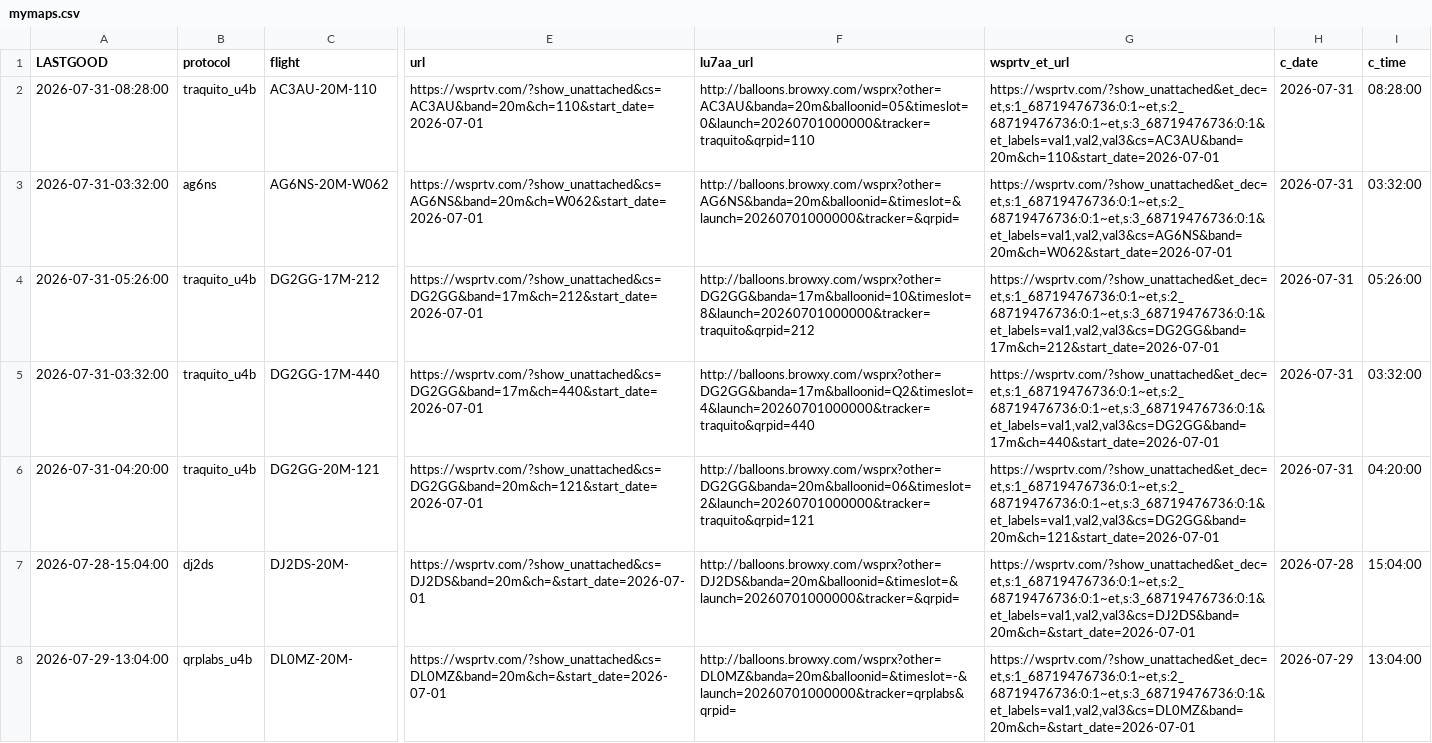
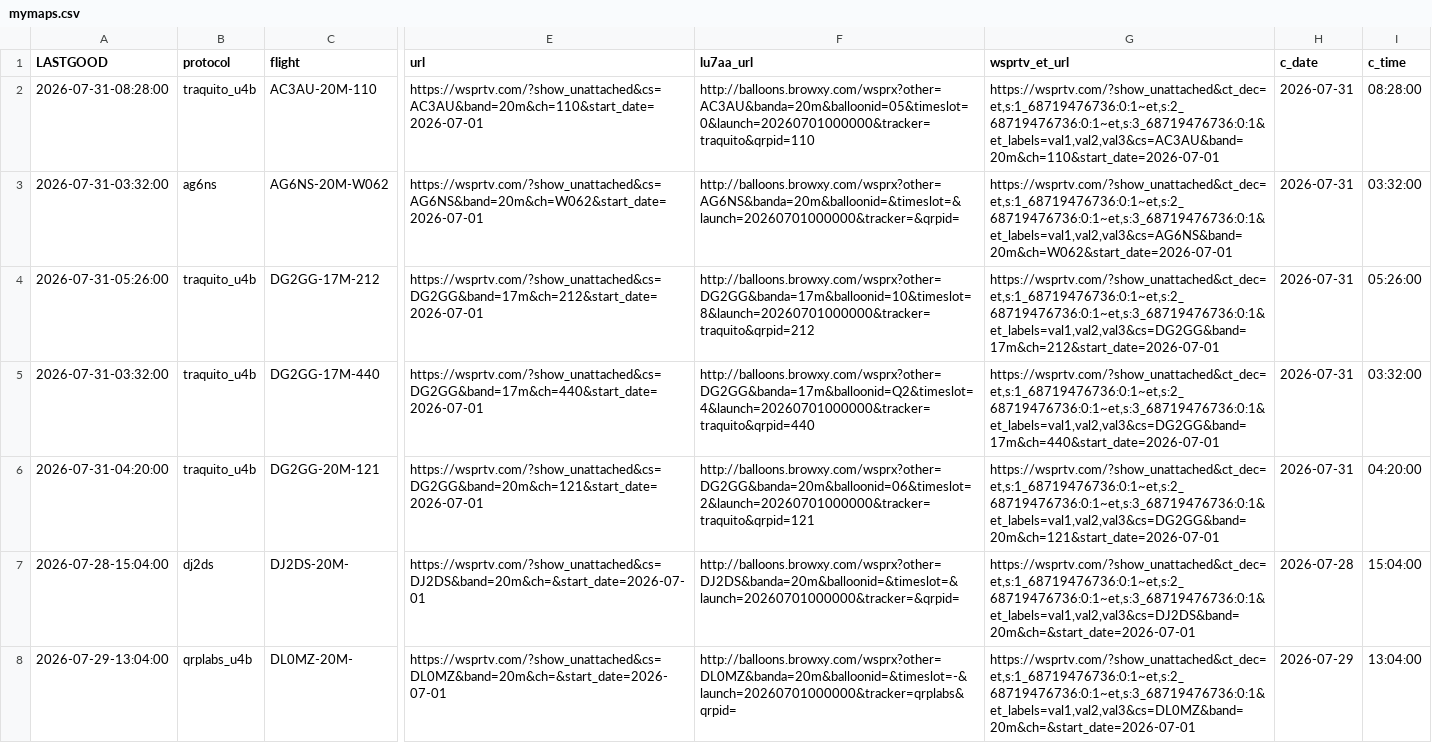
Before and after one commit to knormoyle/knormoyle.github.io, a CSV file: mymaps.csv, drawn as a sheet; only a part is shown, gaps mark what is left out; the diff covers the shown part only; the diff names each change by its address in the sheet, - before the commit and + after, or states it on an @@ line.

Commit message:
mymaps_analyze.py update

```diff
--- a/mymaps.csv
+++ b/mymaps.csv
-G2 (wsprtv_et_url): https://wsprtv.com/?show_unattached&et_dec=et,s:1_68719476736:0:1~et,s:2_68719476736:0:1~et,s:3_68719476736:0:1&et_labels=val1,val2,val3&cs=AC3AU&band=20m&ch=110&start_date=2026-07-01
+G2 (wsprtv_et_url): https://wsprtv.com/?show_unattached&ct_dec=et,s:1_68719476736:0:1~et,s:2_68719476736:0:1~et,s:3_68719476736:0:1&et_labels=val1,val2,val3&cs=AC3AU&band=20m&ch=110&start_date=2026-07-01
-G3 (wsprtv_et_url): https://wsprtv.com/?show_unattached&et_dec=et,s:1_68719476736:0:1~et,s:2_68719476736:0:1~et,s:3_68719476736:0:1&et_labels=val1,val2,val3&cs=AG6NS&band=20m&ch=W062&start_date=2026-07-01
+G3 (wsprtv_et_url): https://wsprtv.com/?show_unattached&ct_dec=et,s:1_68719476736:0:1~et,s:2_68719476736:0:1~et,s:3_68719476736:0:1&et_labels=val1,val2,val3&cs=AG6NS&band=20m&ch=W062&start_date=2026-07-01
-G4 (wsprtv_et_url): https://wsprtv.com/?show_unattached&et_dec=et,s:1_68719476736:0:1~et,s:2_68719476736:0:1~et,s:3_68719476736:0:1&et_labels=val1,val2,val3&cs=DG2GG&band=17m&ch=212&start_date=2026-07-01
+G4 (wsprtv_et_url): https://wsprtv.com/?show_unattached&ct_dec=et,s:1_68719476736:0:1~et,s:2_68719476736:0:1~et,s:3_68719476736:0:1&et_labels=val1,val2,val3&cs=DG2GG&band=17m&ch=212&start_date=2026-07-01
-G5 (wsprtv_et_url): https://wsprtv.com/?show_unattached&et_dec=et,s:1_68719476736:0:1~et,s:2_68719476736:0:1~et,s:3_68719476736:0:1&et_labels=val1,val2,val3&cs=DG2GG&band=17m&ch=440&start_date=2026-07-01
+G5 (wsprtv_et_url): https://wsprtv.com/?show_unattached&ct_dec=et,s:1_68719476736:0:1~et,s:2_68719476736:0:1~et,s:3_68719476736:0:1&et_labels=val1,val2,val3&cs=DG2GG&band=17m&ch=440&start_date=2026-07-01
-G6 (wsprtv_et_url): https://wsprtv.com/?show_unattached&et_dec=et,s:1_68719476736:0:1~et,s:2_68719476736:0:1~et,s:3_68719476736:0:1&et_labels=val1,val2,val3&cs=DG2GG&band=20m&ch=121&start_date=2026-07-01
+G6 (wsprtv_et_url): https://wsprtv.com/?show_unattached&ct_dec=et,s:1_68719476736:0:1~et,s:2_68719476736:0:1~et,s:3_68719476736:0:1&et_labels=val1,val2,val3&cs=DG2GG&band=20m&ch=121&start_date=2026-07-01
-G7 (wsprtv_et_url): https://wsprtv.com/?show_unattached&et_dec=et,s:1_68719476736:0:1~et,s:2_68719476736:0:1~et,s:3_68719476736:0:1&et_labels=val1,val2,val3&cs=DJ2DS&band=20m&ch=&start_date=2026-07-01
+G7 (wsprtv_et_url): https://wsprtv.com/?show_unattached&ct_dec=et,s:1_68719476736:0:1~et,s:2_68719476736:0:1~et,s:3_68719476736:0:1&et_labels=val1,val2,val3&cs=DJ2DS&band=20m&ch=&start_date=2026-07-01
-G8 (wsprtv_et_url): https://wsprtv.com/?show_unattached&et_dec=et,s:1_68719476736:0:1~et,s:2_68719476736:0:1~et,s:3_68719476736:0:1&et_labels=val1,val2,val3&cs=DL0MZ&band=20m&ch=&start_date=2026-07-01
+G8 (wsprtv_et_url): https://wsprtv.com/?show_unattached&ct_dec=et,s:1_68719476736:0:1~et,s:2_68719476736:0:1~et,s:3_68719476736:0:1&et_labels=val1,val2,val3&cs=DL0MZ&band=20m&ch=&start_date=2026-07-01
```
Also changed, not shown: 82 edited cells elsewhere in this file.
